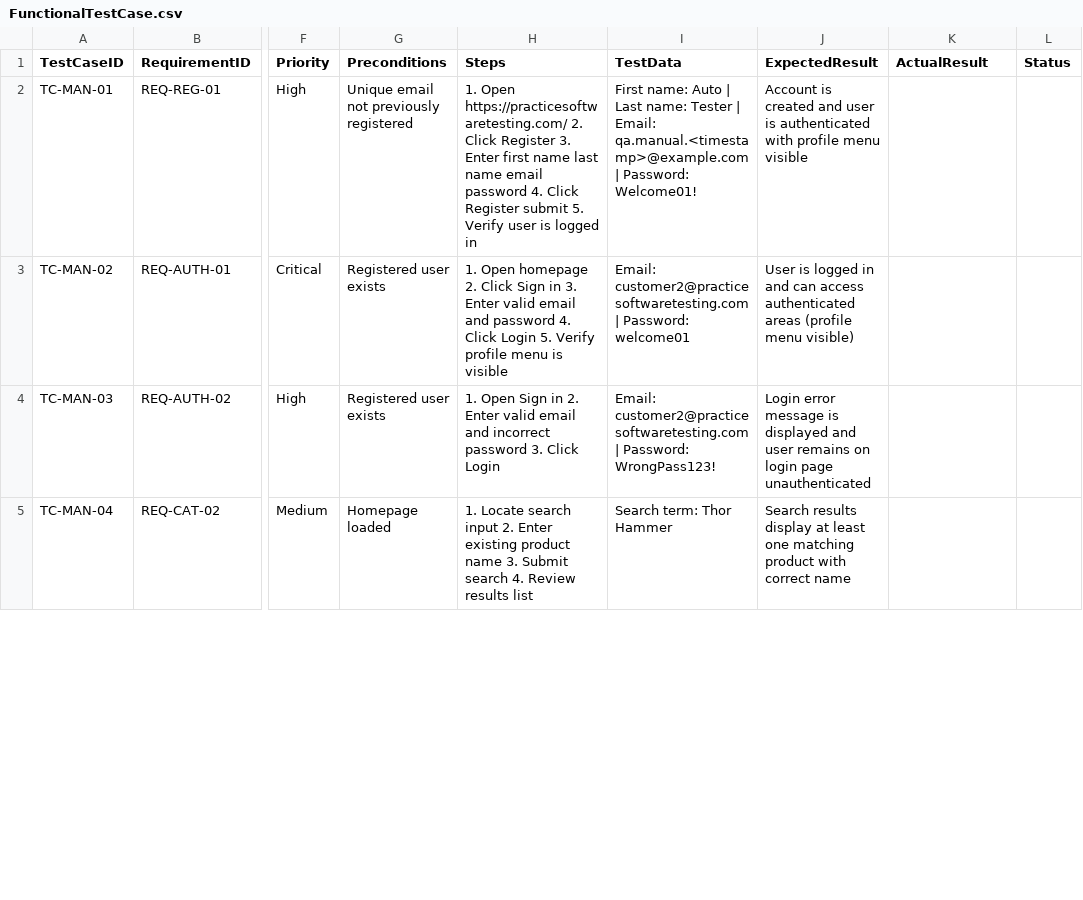
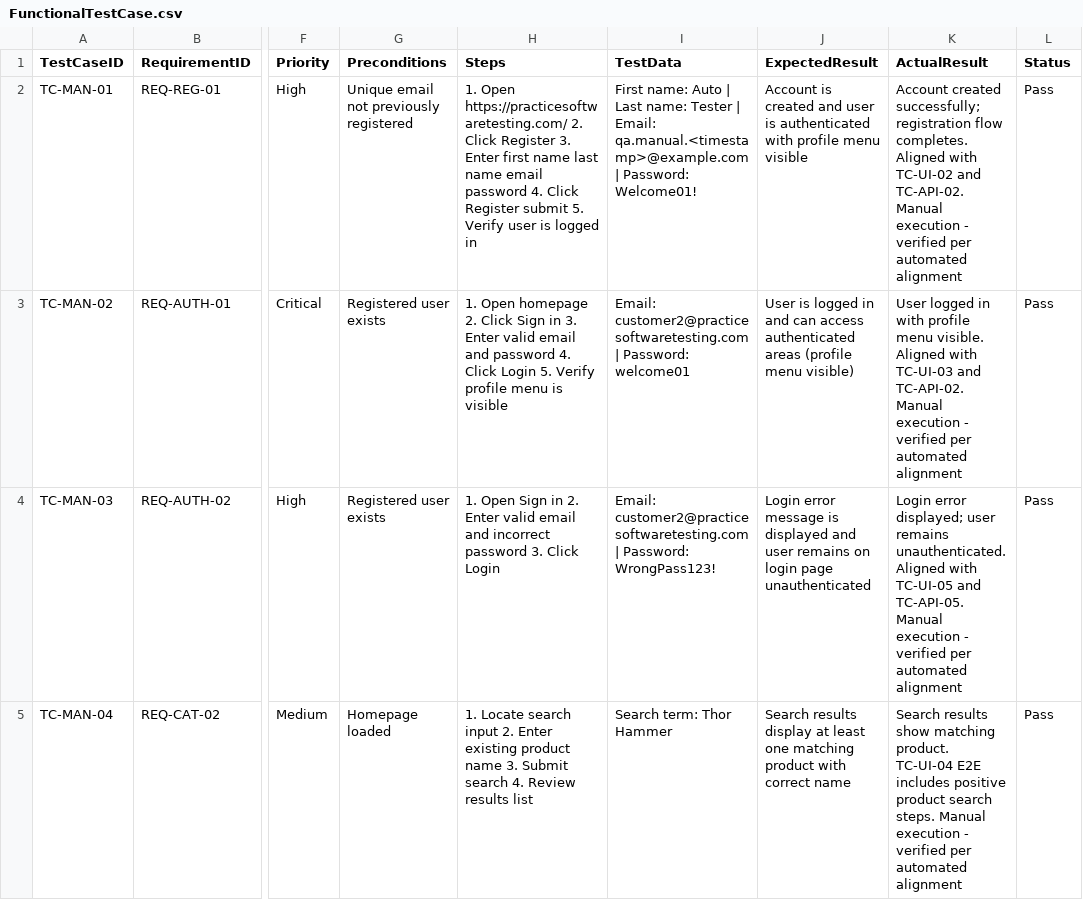
Before and after one commit to ankitsingh4-commits/assigment-ttn, a CSV file: FunctionalTestCase.csv, drawn as a sheet; only a part is shown, gaps mark what is left out; the diff covers the shown part only; the diff names each change by its address in the sheet, - before the commit and + after, or states it on an @@ line.

Commit message:
Fix QA audit gaps: traceability, manual results, and full-suite execution evidence.
Align requirement-risk-analysis TC IDs with specs, fill FunctionalTestCase.csv results, update docs, and commit passing 16-test execution report.

```diff
--- a/FunctionalTestCase.csv
+++ b/FunctionalTestCase.csv
-K2 (ActualResult): (empty)
+K2 (ActualResult): Account created successfully; registration flow completes. Aligned with TC-UI-02 and TC-API-02. Manual execution - verified per automated alignment
-L2:L5 (Status): (empty)
+L2:L5 (Status): Pass
-K3 (ActualResult): (empty)
+K3 (ActualResult): User logged in with profile menu visible. Aligned with TC-UI-03 and TC-API-02. Manual execution - verified per automated alignment
-K4 (ActualResult): (empty)
+K4 (ActualResult): Login error displayed; user remains unauthenticated. Aligned with TC-UI-05 and TC-API-05. Manual execution - verified per automated alignment
-K5 (ActualResult): (empty)
+K5 (ActualResult): Search results show matching product. TC-UI-04 E2E includes positive product search steps. Manual execution - verified per automated alignment
```
Also changed, not shown: 8 edited cells elsewhere in this file, 4 other files.
